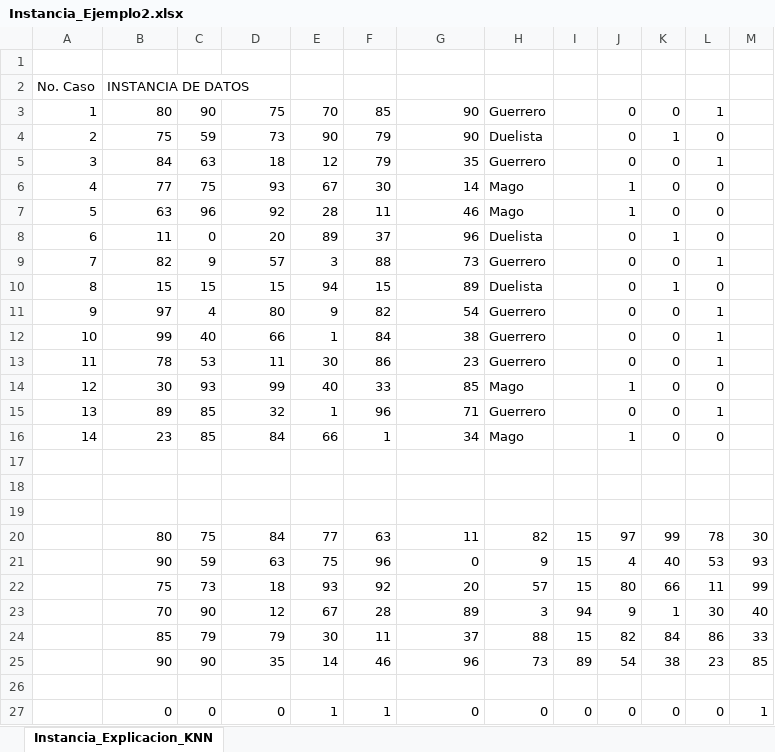
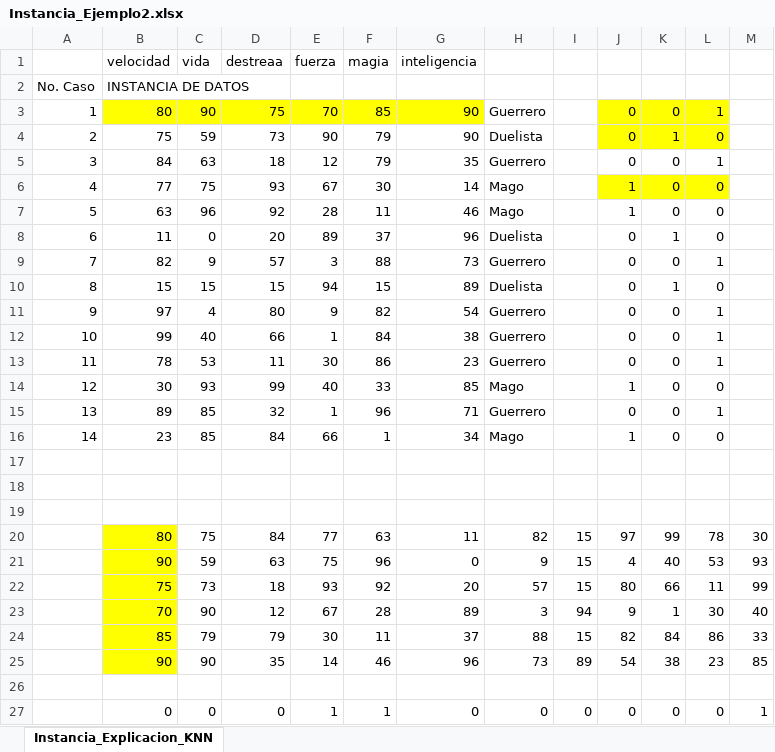
Before and after one commit to ahgarciar/PIP_2024_1, an Excel workbook: Unidad 3/Asociador_Lineal/Instancia_Ejemplo2.xlsx, sheet Instancia_Explicacion_KNN, drawn as a sheet; only a part is shown; values as stored, in another font and other column widths than the file's, no borders; rows hold the shown columns only; the diff names each change by its address in the sheet, - before the commit and + after, or states it on an @@ line.

```diff
--- a/Unidad 3/Asociador_Lineal/Instancia_Ejemplo2.xlsx (sheet Instancia_Explicacion_KNN)
+++ b/Unidad 3/Asociador_Lineal/Instancia_Ejemplo2.xlsx (sheet Instancia_Explicacion_KNN)
-row 1: (empty)
+row 1:  | velocidad | vida | destreaa | fuerza | magia | inteligencia
-B3:G3 fill: none
+B3:G3 fill: #FFFF00
-J3:L4 fill: none
+J3:L4 fill: #FFFF00
-J6:L6 fill: none
+J6:L6 fill: #FFFF00
-B20:B25 fill: none
+B20:B25 fill: #FFFF00
```
Also changed, not shown: Unidad 3/Asociador_Lineal/Instancia_Ejemplo1.xlsx, 9 other files.
